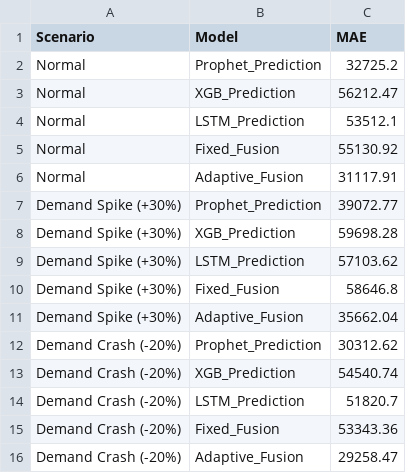
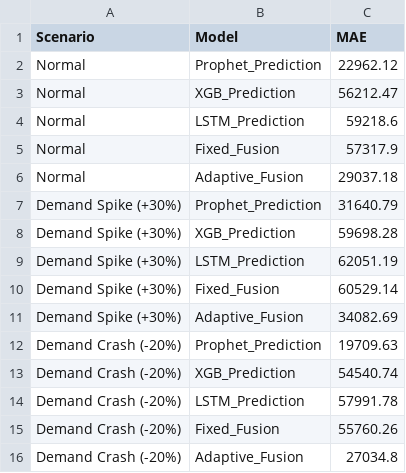
Before and after one commit to Spandana-S16/PROTEUS, a CSV file: backend/evaluation/robustness_results.csv, drawn as a sheet.

```diff
--- a/backend/evaluation/robustness_results.csv
+++ b/backend/evaluation/robustness_results.csv
@@ -1,16 +1,16 @@
 Scenario,Model,MAE
-Normal,Prophet_Prediction,32725.2
+Normal,Prophet_Prediction,22962.12
 Normal,XGB_Prediction,56212.47
-Normal,LSTM_Prediction,53512.1
-Normal,Fixed_Fusion,55130.92
-Normal,Adaptive_Fusion,31117.91
-Demand Spike (+30%),Prophet_Prediction,39072.77
+Normal,LSTM_Prediction,59218.6
+Normal,Fixed_Fusion,57317.9
+Normal,Adaptive_Fusion,29037.18
+Demand Spike (+30%),Prophet_Prediction,31640.79
 Demand Spike (+30%),XGB_Prediction,59698.28
-Demand Spike (+30%),LSTM_Prediction,57103.62
-Demand Spike (+30%),Fixed_Fusion,58646.8
-Demand Spike (+30%),Adaptive_Fusion,35662.04
-Demand Crash (-20%),Prophet_Prediction,30312.62
+Demand Spike (+30%),LSTM_Prediction,62051.19
+Demand Spike (+30%),Fixed_Fusion,60529.14
+Demand Spike (+30%),Adaptive_Fusion,34082.69
+Demand Crash (-20%),Prophet_Prediction,19709.63
 Demand Crash (-20%),XGB_Prediction,54540.74
-Demand Crash (-20%),LSTM_Prediction,51820.7
-Demand Crash (-20%),Fixed_Fusion,53343.36
-Demand Crash (-20%),Adaptive_Fusion,29258.47
+Demand Crash (-20%),LSTM_Prediction,57991.78
+Demand Crash (-20%),Fixed_Fusion,55760.26
+Demand Crash (-20%),Adaptive_Fusion,27034.8
```
Also changed, not shown: backend/evaluation/stable_results.csv, backend/evaluation/volatile_results.csv, 9 other files.
